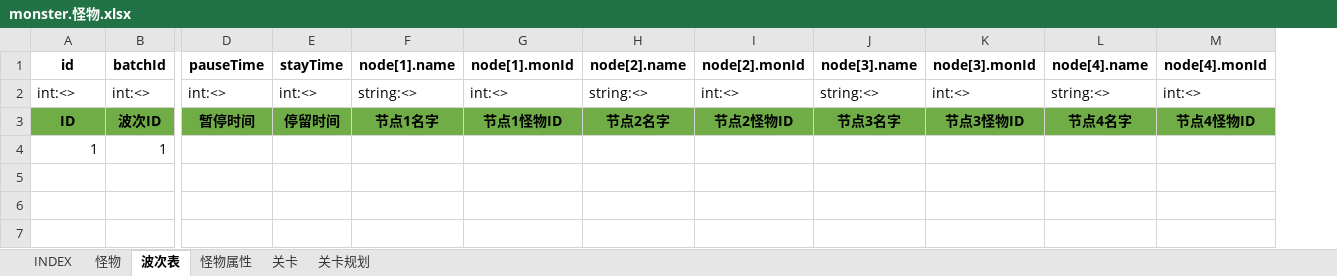
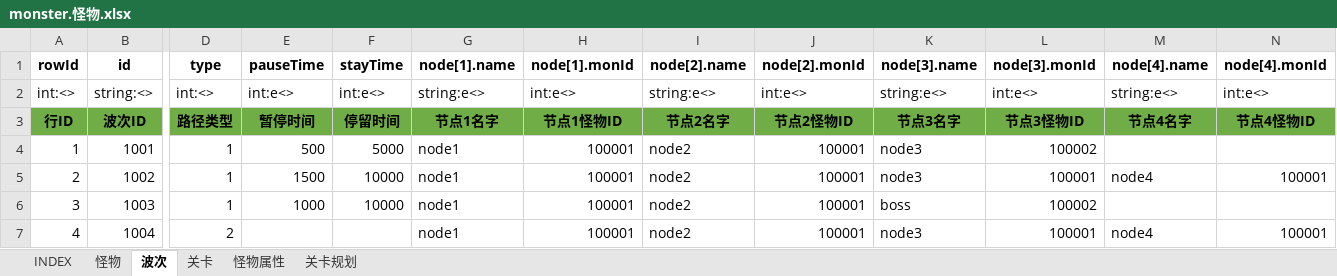
Before and after one commit to hataksumo/UIDesigner, an Excel workbook: Excel/monster.怪物.xlsx, sheet 波次, drawn as a sheet; only a part is shown, gaps mark what is left out; values as stored, in another font and other column widths than the file's, no borders; removed rows and columns are numbered as before the commit, all else as after; rows hold the shown columns only; the diff covers the shown part only; the diff names each change by its address in the sheet, - before the commit and + after, or states it on an @@ line.

```diff
--- a/Excel/monster.怪物.xlsx (sheet 波次)
+++ b/Excel/monster.怪物.xlsx (sheet 波次)
-sheet tab: 波次表
+sheet tab: 波次
@@ sheet tab order changed: INDEX | 怪物 | 波次 | 关卡 | 怪物属性 | 关卡规划 @@
+column A (rowId), rows 2-3: int:<> | 行ID
-column B (batchId), rows 2-3: int:<> | 波次ID
+column D (type), rows 2-3: int:<> | 路径类型
-B2 (id): int:<>
+B2 (id): string:<>
-E2 (pauseTime): int:<>
+E2 (pauseTime): int:e<>
-F2 (stayTime): int:<>
+F2 (stayTime): int:e<>
-G2 (node[1].name): string:<>
+G2 (node[1].name): string:e<>
-H2 (node[1].monId): int:<>
+H2 (node[1].monId): int:e<>
-I2 (node[2].name): string:<>
+I2 (node[2].name): string:e<>
-J2 (node[2].monId): int:<>
+J2 (node[2].monId): int:e<>
-K2 (node[3].name): string:<>
+K2 (node[3].name): string:e<>
-L2 (node[3].monId): int:<>
+L2 (node[3].monId): int:e<>
-M2 (node[4].name): string:<>
+M2 (node[4].name): string:e<>
-N2 (node[4].monId): int:<>
+N2 (node[4].monId): int:e<>
-B3 (id): ID
+B3 (id): 波次ID
-row 4: 1 | 1
+row 4: 1 | 1001 | 1 | 500 | 5000 | node1 | 100001 | node2 | 100001 | node3 | 100002
+row 5: 2 | 1002 | 1 | 1500 | 10000 | node1 | 100001 | node2 | 100001 | node3 | 100001 | node4 | 100001
+row 6: 3 | 1003 | 1 | 1000 | 10000 | node1 | 100001 | node2 | 100001 | boss | 100002
+row 7: 4 | 1004 | 2 |  |  | node1 | 100001 | node2 | 100001 | node3 | 100001 | node4 | 100001
```
Also changed, not shown: 12 edited cells elsewhere in this sheet, sheet 怪物属性, sheet 关卡, sheet INDEX, sheet 怪物, ExcelToLua/Index/INDEX.xlsx, 1 other file.
